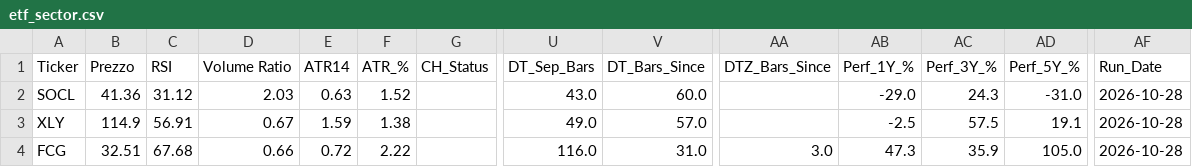
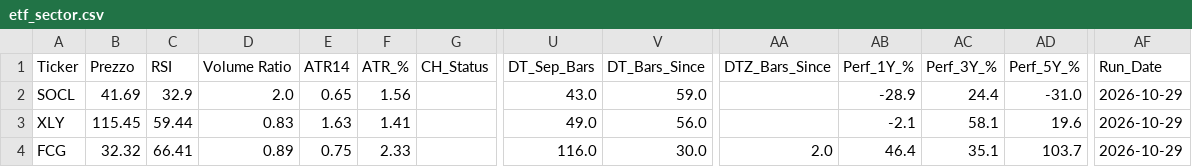
Before and after one commit to nikthetrip/Patterns-Screener, a CSV file: data/etf_sector.csv, drawn as a sheet; only a part is shown, gaps mark what is left out; the diff covers the shown part only; the diff names each change by its address in the sheet, - before the commit and + after, or states it on an @@ line.

```diff
--- a/data/etf_sector.csv
+++ b/data/etf_sector.csv
-B2 (Prezzo): 41.36
+B2 (Prezzo): 41.69
-C2 (RSI): 31.12
+C2 (RSI): 32.9
-D2 (Volume Ratio): 2.03
+D2 (Volume Ratio): 2.0
-E2 (ATR14): 0.63
+E2 (ATR14): 0.65
-F2 (ATR_%): 1.52
+F2 (ATR_%): 1.56
-V2 (DT_Bars_Since): 60.0
+V2 (DT_Bars_Since): 59.0
-AB2 (Perf_1Y_%): -29.0
+AB2 (Perf_1Y_%): -28.9
-AC2 (Perf_3Y_%): 24.3
+AC2 (Perf_3Y_%): 24.4
-AF2:AF4 (Run_Date): 2026-10-28
+AF2:AF4 (Run_Date): 2026-10-29
-B3 (Prezzo): 114.9
+B3 (Prezzo): 115.45
-C3 (RSI): 56.91
+C3 (RSI): 59.44
-D3 (Volume Ratio): 0.67
+D3 (Volume Ratio): 0.83
-E3 (ATR14): 1.59
+E3 (ATR14): 1.63
-F3 (ATR_%): 1.38
+F3 (ATR_%): 1.41
-V3 (DT_Bars_Since): 57.0
+V3 (DT_Bars_Since): 56.0
-AB3 (Perf_1Y_%): -2.5
+AB3 (Perf_1Y_%): -2.1
-AC3 (Perf_3Y_%): 57.5
+AC3 (Perf_3Y_%): 58.1
-AD3 (Perf_5Y_%): 19.1
+AD3 (Perf_5Y_%): 19.6
-B4 (Prezzo): 32.51
+B4 (Prezzo): 32.32
-C4 (RSI): 67.68
+C4 (RSI): 66.41
-D4 (Volume Ratio): 0.66
+D4 (Volume Ratio): 0.89
-E4 (ATR14): 0.72
+E4 (ATR14): 0.75
-F4 (ATR_%): 2.22
+F4 (ATR_%): 2.33
-V4 (DT_Bars_Since): 31.0
+V4 (DT_Bars_Since): 30.0
-AA4 (DTZ_Bars_Since): 3.0
+AA4 (DTZ_Bars_Since): 2.0
-AB4 (Perf_1Y_%): 47.3
+AB4 (Perf_1Y_%): 46.4
-AC4 (Perf_3Y_%): 35.9
+AC4 (Perf_3Y_%): 35.1
-AD4 (Perf_5Y_%): 105.0
+AD4 (Perf_5Y_%): 103.7
```
Also changed, not shown: 94 edited cells elsewhere in this file, data/etf_info.csv, data/stocks_4H.csv, 4 other files.
